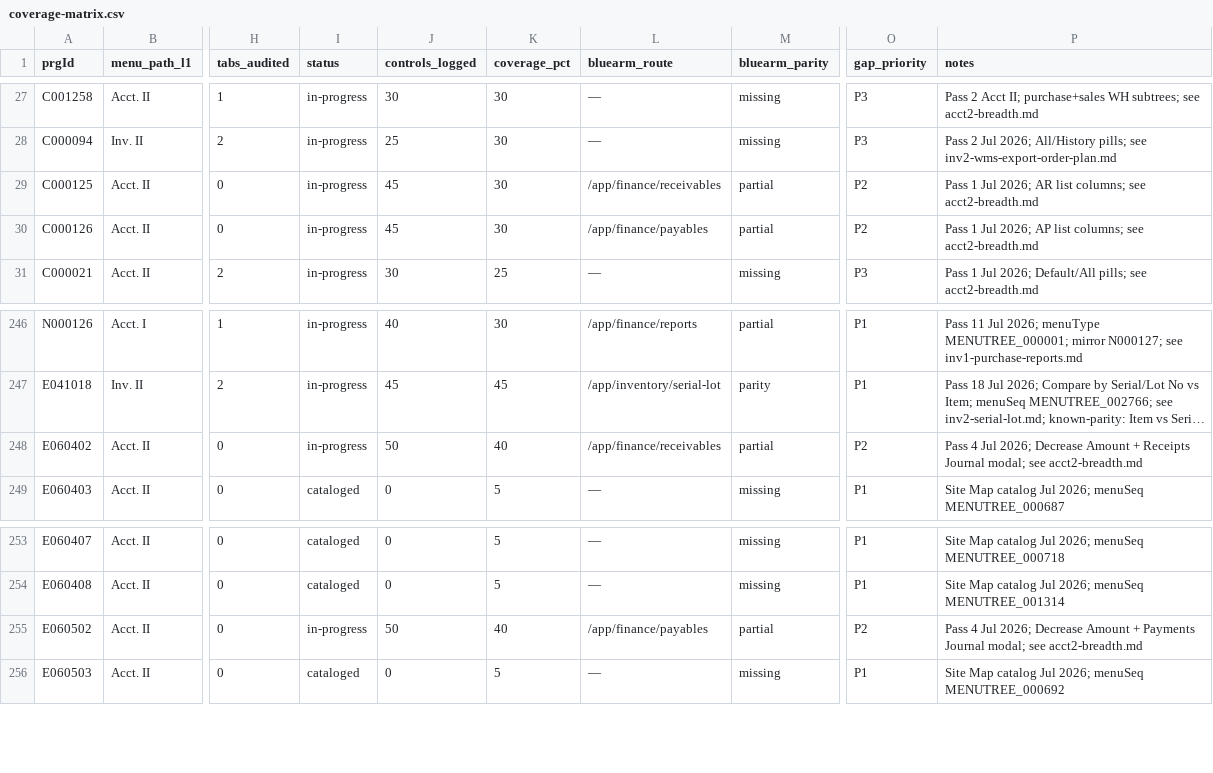
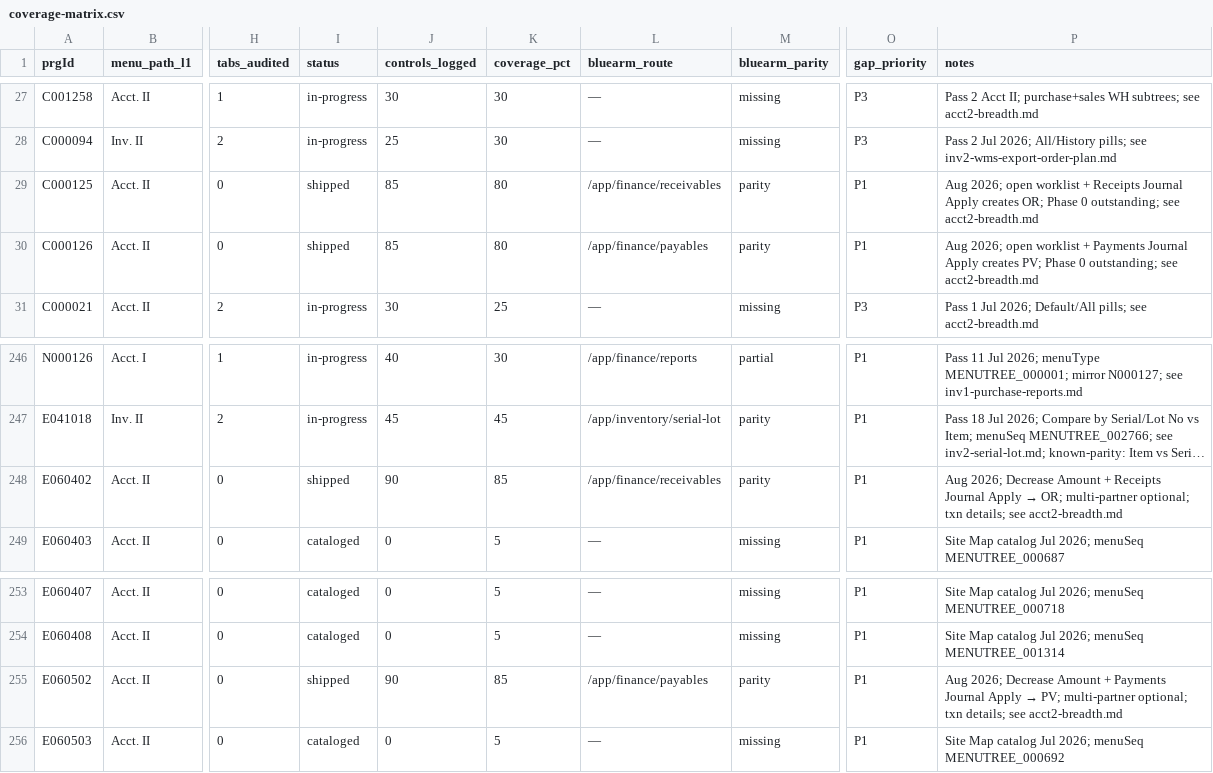
Before and after one commit to erpproject116-gif/bluearmerp-v3, a CSV file: docs/ecount-audit/coverage-matrix.csv, drawn as a sheet; only a part is shown, gaps mark what is left out; long unchanged cells end in …; the diff names each change by its address in the sheet, - before the commit and + after, or states it on an @@ line.

```diff
--- a/docs/ecount-audit/coverage-matrix.csv
+++ b/docs/ecount-audit/coverage-matrix.csv
-I29:I30 (status): in-progress
+I29:I30 (status): shipped
-J29:J30 (controls_logged): 45
+J29:J30 (controls_logged): 85
-K29:K30 (coverage_pct): 30
+K29:K30 (coverage_pct): 80
-M29:M30 (bluearm_parity): partial
+M29:M30 (bluearm_parity): parity
-O29:O30 (gap_priority): P2
+O29:O30 (gap_priority): P1
-P29 (notes): Pass 1 Jul 2026; AR list columns; see acct2-breadth.md
+P29 (notes): Aug 2026; open worklist + Receipts Journal Apply creates OR; Phase 0 outstanding; see acct2-breadth.md
-P30 (notes): Pass 1 Jul 2026; AP list columns; see acct2-breadth.md
+P30 (notes): Aug 2026; open worklist + Payments Journal Apply creates PV; Phase 0 outstanding; see acct2-breadth.md
-I248 (status): in-progress
+I248 (status): shipped
-J248 (controls_logged): 50
+J248 (controls_logged): 90
-K248 (coverage_pct): 40
+K248 (coverage_pct): 85
-M248 (bluearm_parity): partial
+M248 (bluearm_parity): parity
-O248 (gap_priority): P2
+O248 (gap_priority): P1
@@ P248 (notes): Pass 4 Jul 2026; Decrease Amount + Receipts Journal modal; see acct2-breadth.md → Aug 2026; Decrease Amount + Receipts Journal Apply → OR; multi-partner optional; txn details; see acct2-breadth.md @@
-I255 (status): in-progress
+I255 (status): shipped
-J255 (controls_logged): 50
+J255 (controls_logged): 90
-K255 (coverage_pct): 40
+K255 (coverage_pct): 85
-M255 (bluearm_parity): partial
+M255 (bluearm_parity): parity
-O255 (gap_priority): P2
+O255 (gap_priority): P1
@@ P255 (notes): Pass 4 Jul 2026; Decrease Amount + Payments Journal modal; see acct2-breadth.md → Aug 2026; Decrease Amount + Payments Journal Apply → PV; multi-partner optional; txn details; see acct2-breadth.md @@
```
Also changed, not shown: docs/ecount-audit/bluearm-route-reverse.csv, 35 other files.
